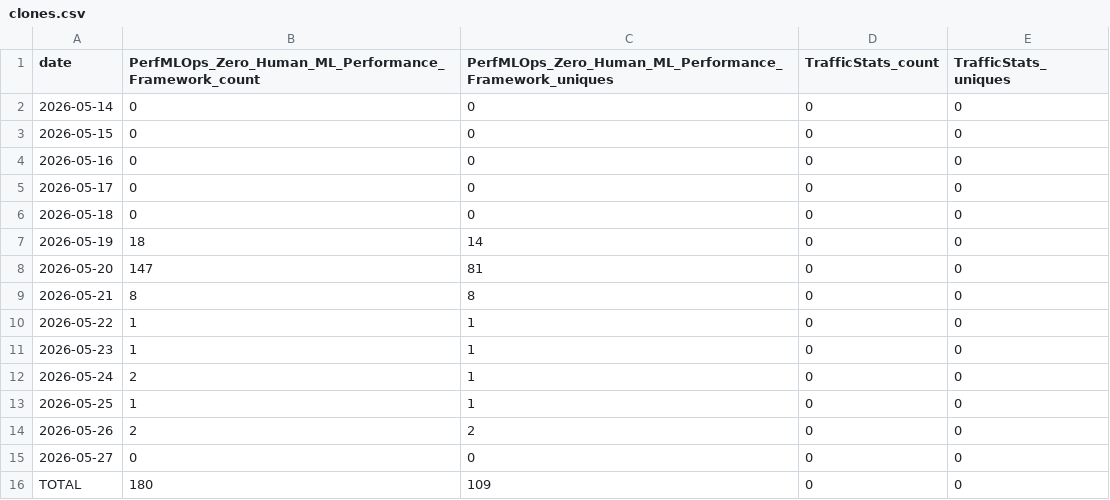
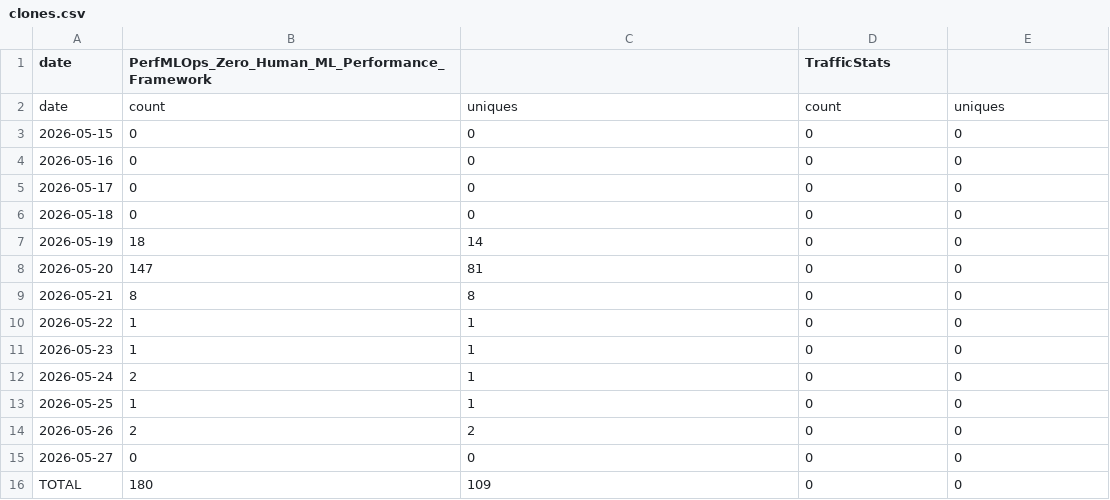
Before and after one commit to sowmyachintakindi/TrafficStats, a CSV file: traffic/clones.csv, drawn as a sheet.

```diff
--- a/traffic/clones.csv
+++ b/traffic/clones.csv
@@ -1,3 +1,3 @@
-date,PerfMLOps_Zero_Human_ML_Performance_Framework_count,PerfMLOps_Zero_Human_ML_Performance_Framework_uniques,TrafficStats_count,TrafficStats_uniques
-2026-05-14,0,0,0,0
+date,PerfMLOps_Zero_Human_ML_Performance_Framework,,TrafficStats,
+date,count,uniques,count,uniques
 2026-05-15,0,0,0,0
```
Also changed, not shown: traffic/views.csv.
